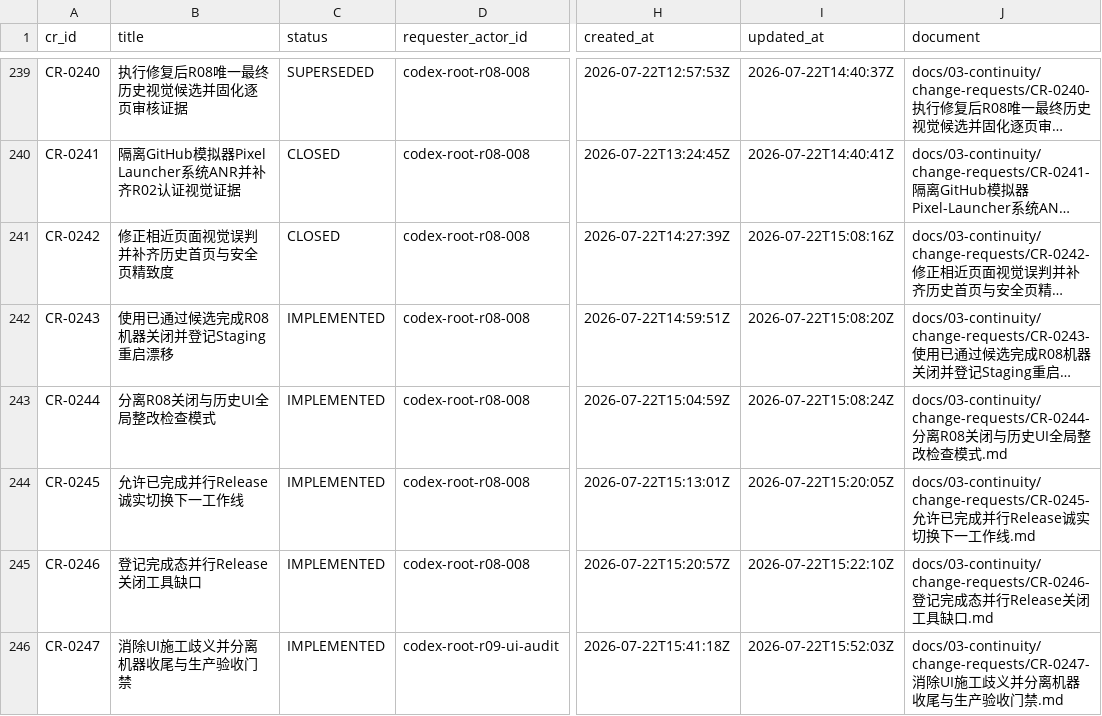
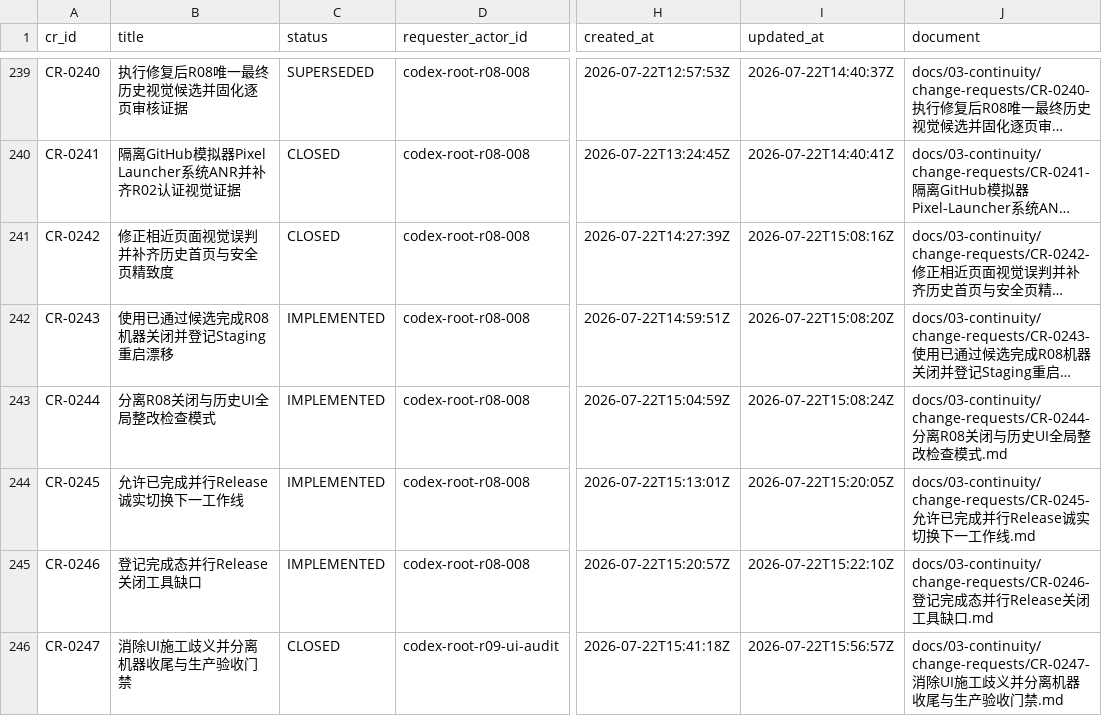
Before and after one commit to fei613293175/hhy, a CSV file: catalogs/change_request_index.csv, drawn as a sheet; only a part is shown, gaps mark what is left out; long unchanged cells end in …; the diff names each change by its address in the sheet, - before the commit and + after, or states it on an @@ line.

Commit message:
[STORY-R09-004] chore(continuity): close CR-0247
Task-ID: TASK-R09-001
Session-ID: SES-20260722T153450Z-FAD75B8D
Checkpoint-ID: CP-SES-20260722T153450Z-FAD75B8D-0003
Tests: PASS:implementation-commit
CR: CR-0247
Story-ID: STORY-R09-004

```diff
--- a/catalogs/change_request_index.csv
+++ b/catalogs/change_request_index.csv
-C246 (status): IMPLEMENTED
+C246 (status): CLOSED
-I246 (updated_at): 2026-07-22T15:52:03Z
+I246 (updated_at): 2026-07-22T15:56:57Z
```
Also changed, not shown: catalogs/session_index.csv, 15 other files.
